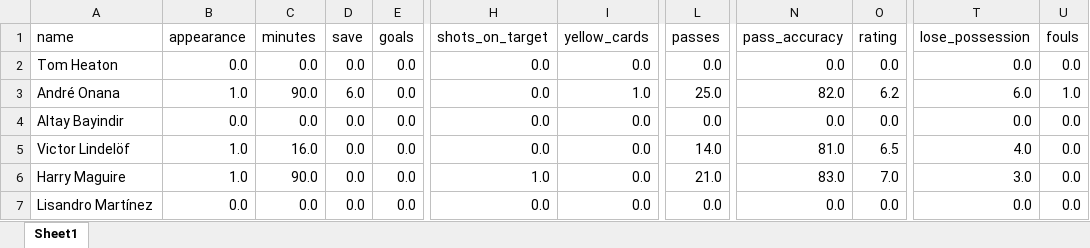
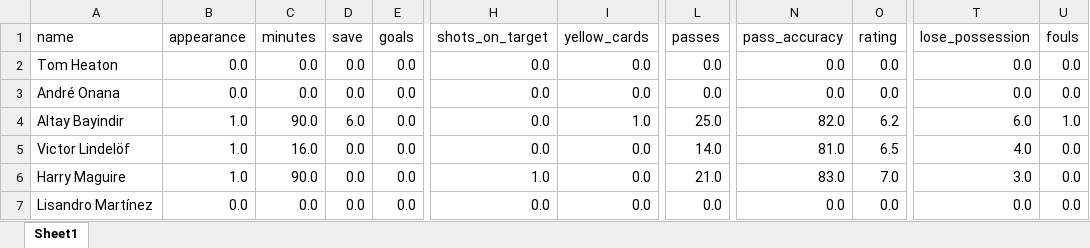
Before and after one commit to Onion-L/GT-Server, an Excel workbook: src/uploads/2023-08-14.xlsx, sheet Sheet1, drawn as a sheet; only a part is shown, gaps mark what is left out; values as stored, in another font and other column widths than the file's, no borders; the diff names each change by its address in the sheet, - before the commit and + after, or states it on an @@ line.

```diff
--- a/src/uploads/2023-08-14.xlsx (sheet Sheet1)
+++ b/src/uploads/2023-08-14.xlsx (sheet Sheet1)
-B3 (appearance): 1.0
+B3 (appearance): 0.0
-C3 (minutes): 90.0
+C3 (minutes): 0.0
-D3 (save): 6.0
+D3 (save): 0.0
-I3 (yellow_cards): 1.0
+I3 (yellow_cards): 0.0
-L3 (passes): 25.0
+L3 (passes): 0.0
-N3 (pass_accuracy): 82.0
+N3 (pass_accuracy): 0.0
-O3 (rating): 6.2
+O3 (rating): 0.0
-T3 (lose_possession): 6.0
+T3 (lose_possession): 0.0
-U3 (fouls): 1.0
+U3 (fouls): 0.0
-B4 (appearance): 0.0
+B4 (appearance): 1.0
-C4 (minutes): 0.0
+C4 (minutes): 90.0
-D4 (save): 0.0
+D4 (save): 6.0
-I4 (yellow_cards): 0.0
+I4 (yellow_cards): 1.0
-L4 (passes): 0.0
+L4 (passes): 25.0
-N4 (pass_accuracy): 0.0
+N4 (pass_accuracy): 82.0
-O4 (rating): 0.0
+O4 (rating): 6.2
-T4 (lose_possession): 0.0
+T4 (lose_possession): 6.0
-U4 (fouls): 0.0
+U4 (fouls): 1.0
```
Also changed, not shown: 18 other files.
